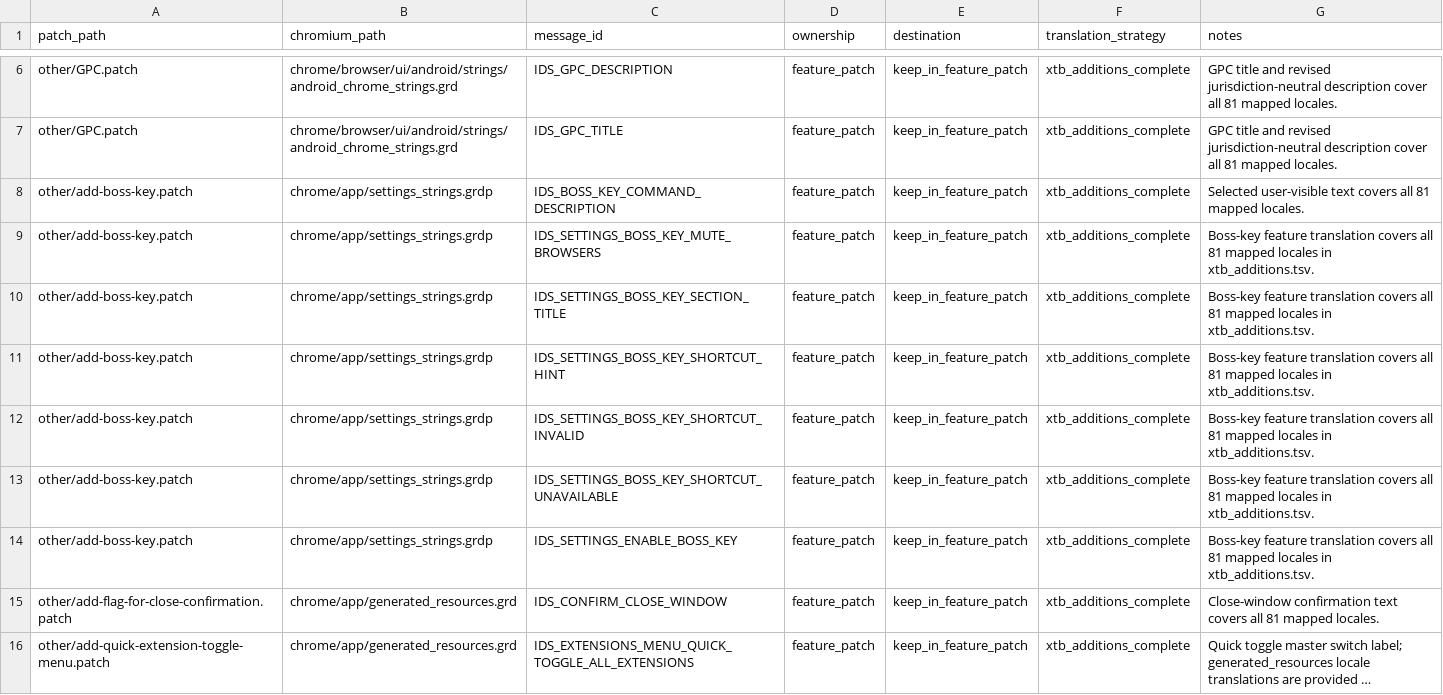
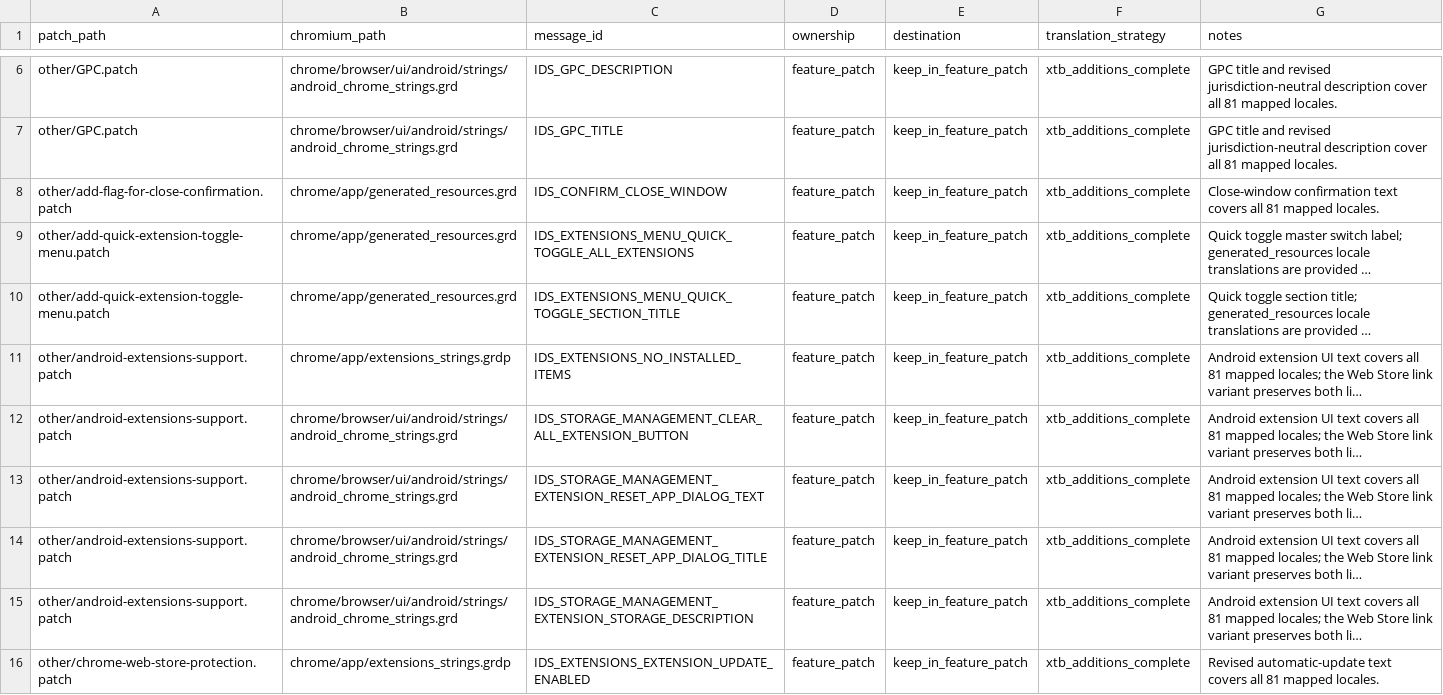
Before and after one commit to brolookslikeanfish67-hub/Roentgenium, a CSV file: patch_scripts/grd_rebase/config/feature_patch_message_ownership.csv, drawn as a sheet; only a part is shown, gaps mark what is left out; the shorter side is filled out with more unchanged rows; long unchanged cells end in ….

```diff
--- a/patch_scripts/grd_rebase/config/feature_patch_message_ownership.csv
+++ b/patch_scripts/grd_rebase/config/feature_patch_message_ownership.csv
@@ -7,9 +7,2 @@
 "other/GPC.patch","chrome/browser/ui/android/strings/android_chrome_strings.grd","IDS_GPC_TITLE","feature_patch","keep_in_feature_patch","xtb_additions_complete","GPC title and revised jurisdiction-neutral description cover all 81 mapped locales."
-"other/add-boss-key.patch","chrome/app/settings_strings.grdp","IDS_BOSS_KEY_COMMAND_DESCRIPTION","feature_patch","keep_in_feature_patch","xtb_additions_complete","Selected user-visible text covers all 81 mapped locales."
-"other/add-boss-key.patch","chrome/app/settings_strings.grdp","IDS_SETTINGS_BOSS_KEY_MUTE_BROWSERS","feature_patch","keep_in_feature_patch","xtb_additions_complete","Boss-key feature translation covers all 81 mapped locales in xtb_additions.tsv."
-"other/add-boss-key.patch","chrome/app/settings_strings.grdp","IDS_SETTINGS_BOSS_KEY_SECTION_TITLE","feature_patch","keep_in_feature_patch","xtb_additions_complete","Boss-key feature translation covers all 81 mapped locales in xtb_additions.tsv."
-"other/add-boss-key.patch","chrome/app/settings_strings.grdp","IDS_SETTINGS_BOSS_KEY_SHORTCUT_HINT","feature_patch","keep_in_feature_patch","xtb_additions_complete","Boss-key feature translation covers all 81 mapped locales in xtb_additions.tsv."
-"other/add-boss-key.patch","chrome/app/settings_strings.grdp","IDS_SETTINGS_BOSS_KEY_SHORTCUT_INVALID","feature_patch","keep_in_feature_patch","xtb_additions_complete","Boss-key feature translation covers all 81 mapped locales in xtb_additions.tsv."
-"other/add-boss-key.patch","chrome/app/settings_strings.grdp","IDS_SETTINGS_BOSS_KEY_SHORTCUT_UNAVAILABLE","feature_patch","keep_in_feature_patch","xtb_additions_complete","Boss-key feature translation covers all 81 mapped locales in xtb_additions.tsv."
-"other/add-boss-key.patch","chrome/app/settings_strings.grdp","IDS_SETTINGS_ENABLE_BOSS_KEY","feature_patch","keep_in_feature_patch","xtb_additions_complete","Boss-key feature translation covers all 81 mapped locales in xtb_additions.tsv."
 "other/add-flag-for-close-confirmation.patch","chrome/app/generated_resources.grd","IDS_CONFIRM_CLOSE_WINDOW","feature_patch","keep_in_feature_patch","xtb_additions_complete","Close-window confirmation text covers all 81 mapped locales."
```
Also changed, not shown: 5 other files.
